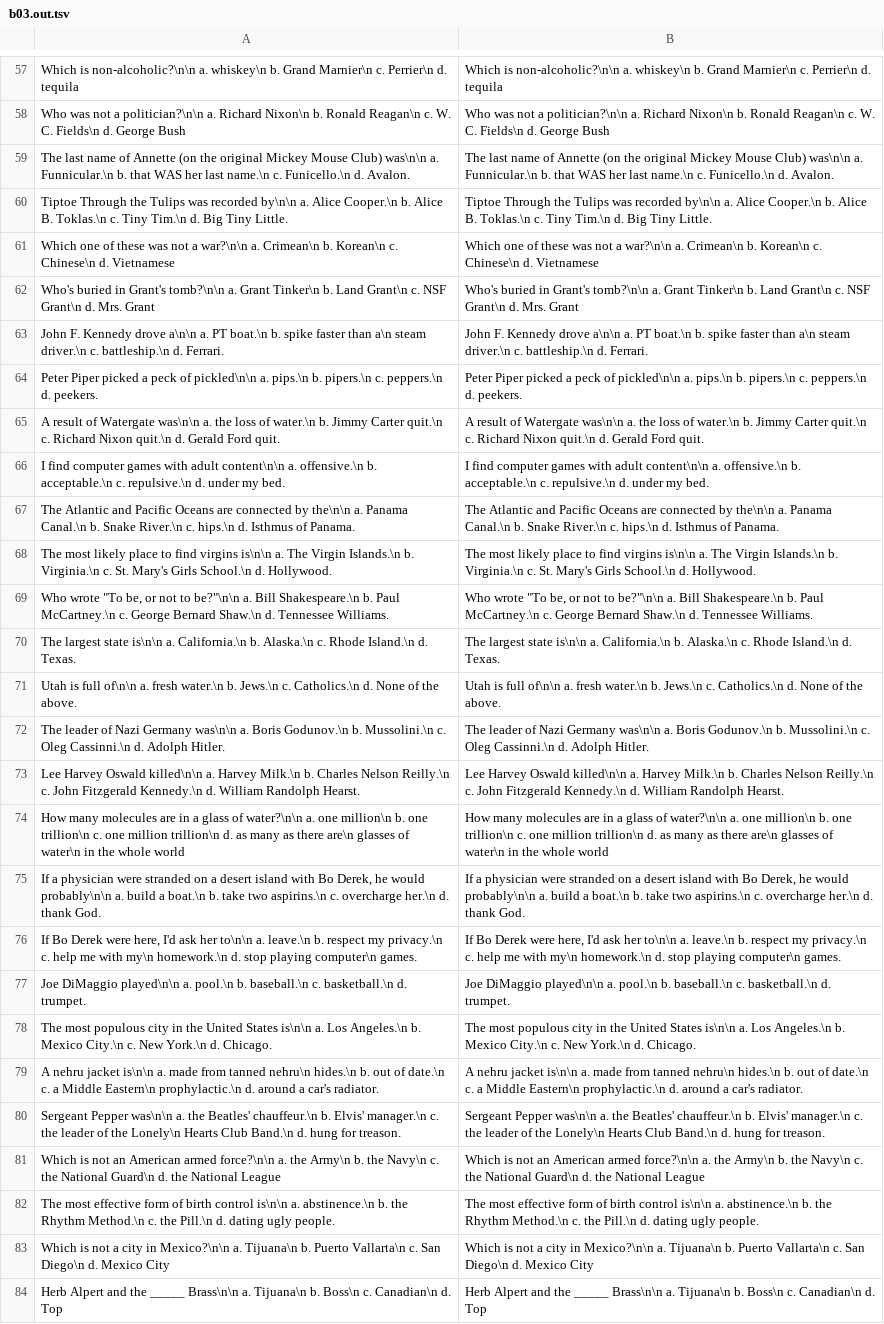
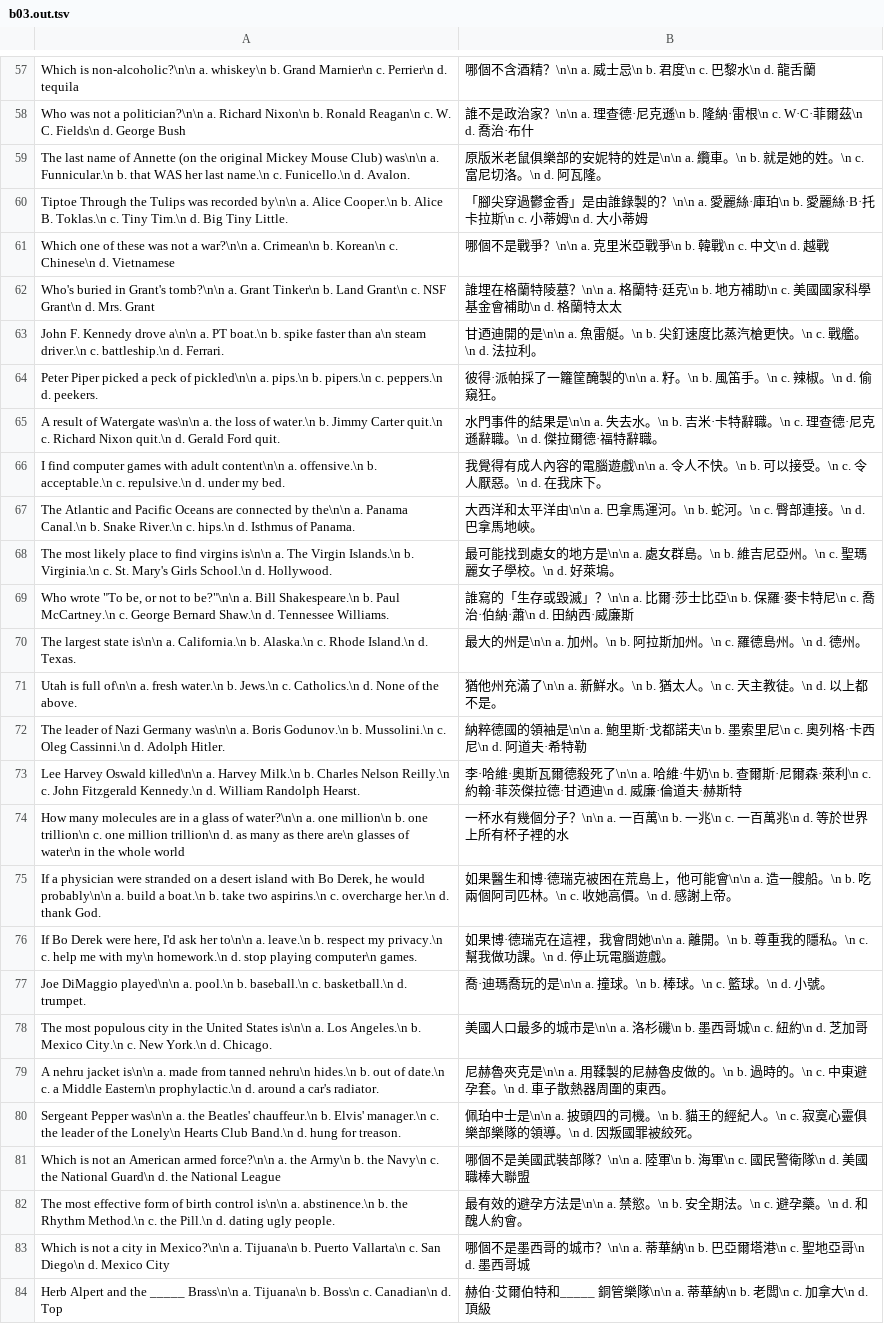
Before and after one commit to wicanr2/Leisure_Suit_Larry1-cht, a TSV file: translation/batch/b03.out.tsv, drawn as a sheet; only a part is shown, gaps mark what is left out; the diff covers the shown part only; the diff names each change by its address in the sheet, - before the commit and + after, or states it on an @@ line.

```diff
--- a/translation/batch/b03.out.tsv
+++ b/translation/batch/b03.out.tsv
-B57: Which is non-alcoholic?\n\n a. whiskey\n b. Grand Marnier\n c. Perrier\n d. tequila
+B57: 哪個不含酒精？\n\n a. 威士忌\n b. 君度\n c. 巴黎水\n d. 龍舌蘭
-B58: Who was not a politician?\n\n a. Richard Nixon\n b. Ronald Reagan\n c. W. C. Fields\n d. George Bush
+B58: 誰不是政治家？\n\n a. 理查德·尼克遜\n b. 隆納·雷根\n c. W·C·菲爾茲\n d. 喬治·布什
-B59: The last name of Annette (on the original Mickey Mouse Club) was\n\n a. Funnicular.\n b. that WAS her last name.\n c. Funicello.\n d. Avalon.
+B59: 原版米老鼠俱樂部的安妮特的姓是\n\n a. 纜車。\n b. 就是她的姓。\n c. 富尼切洛。\n d. 阿瓦隆。
-B60: Tiptoe Through the Tulips was recorded by\n\n a. Alice Cooper.\n b. Alice B. Toklas.\n c. Tiny Tim.\n d. Big Tiny Little.
+B60: 「腳尖穿過鬱金香」是由誰錄製的？\n\n a. 愛麗絲·庫珀\n b. 愛麗絲·B·托卡拉斯\n c. 小蒂姆\n d. 大小蒂姆
-B61: Which one of these was not a war?\n\n a. Crimean\n b. Korean\n c. Chinese\n d. Vietnamese
+B61: 哪個不是戰爭？\n\n a. 克里米亞戰爭\n b. 韓戰\n c. 中文\n d. 越戰
-B62: Who's buried in Grant's tomb?\n\n a. Grant Tinker\n b. Land Grant\n c. NSF Grant\n d. Mrs. Grant
+B62: 誰埋在格蘭特陵墓？\n\n a. 格蘭特·廷克\n b. 地方補助\n c. 美國國家科學基金會補助\n d. 格蘭特太太
-B63: John F. Kennedy drove a\n\n a. PT boat.\n b. spike faster than a\n steam driver.\n c. battleship.\n d. Ferrari.
+B63: 甘迺迪開的是\n\n a. 魚雷艇。\n b. 尖釘速度比蒸汽槍更快。\n c. 戰艦。\n d. 法拉利。
-B64: Peter Piper picked a peck of pickled\n\n a. pips.\n b. pipers.\n c. peppers.\n d. peekers.
+B64: 彼得·派帕採了一籮筐醃製的\n\n a. 籽。\n b. 風笛手。\n c. 辣椒。\n d. 偷窺狂。
-B65: A result of Watergate was\n\n a. the loss of water.\n b. Jimmy Carter quit.\n c. Richard Nixon quit.\n d. Gerald Ford quit.
+B65: 水門事件的結果是\n\n a. 失去水。\n b. 吉米·卡特辭職。\n c. 理查德·尼克遜辭職。\n d. 傑拉爾德·福特辭職。
-B66: I find computer games with adult content\n\n a. offensive.\n b. acceptable.\n c. repulsive.\n d. under my bed.
+B66: 我覺得有成人內容的電腦遊戲\n\n a. 令人不快。\n b. 可以接受。\n c. 令人厭惡。\n d. 在我床下。
-B67: The Atlantic and Pacific Oceans are connected by the\n\n a. Panama Canal.\n b. Snake River.\n c. hips.\n d. Isthmus of Panama.
+B67: 大西洋和太平洋由\n\n a. 巴拿馬運河。\n b. 蛇河。\n c. 臀部連接。\n d. 巴拿馬地峽。
-B68: The most likely place to find virgins is\n\n a. The Virgin Islands.\n b. Virginia.\n c. St. Mary's Girls School.\n d. Hollywood.
+B68: 最可能找到處女的地方是\n\n a. 處女群島。\n b. 維吉尼亞州。\n c. 聖瑪麗女子學校。\n d. 好萊塢。
-B69: Who wrote "To be, or not to be?"\n\n a. Bill Shakespeare.\n b. Paul McCartney.\n c. George Bernard Shaw.\n d. Tennessee Williams.
+B69: 誰寫的「生存或毀滅」？\n\n a. 比爾·莎士比亞\n b. 保羅·麥卡特尼\n c. 喬治·伯納·蕭\n d. 田納西·威廉斯
-B70: The largest state is\n\n a. California.\n b. Alaska.\n c. Rhode Island.\n d. Texas.
+B70: 最大的州是\n\n a. 加州。\n b. 阿拉斯加州。\n c. 羅德島州。\n d. 德州。
-B71: Utah is full of\n\n a. fresh water.\n b. Jews.\n c. Catholics.\n d. None of the above.
+B71: 猶他州充滿了\n\n a. 新鮮水。\n b. 猶太人。\n c. 天主教徒。\n d. 以上都不是。
-B72: The leader of Nazi Germany was\n\n a. Boris Godunov.\n b. Mussolini.\n c. Oleg Cassinni.\n d. Adolph Hitler.
+B72: 納粹德國的領袖是\n\n a. 鮑里斯·戈都諾夫\n b. 墨索里尼\n c. 奧列格·卡西尼\n d. 阿道夫·希特勒
-B73: Lee Harvey Oswald killed\n\n a. Harvey Milk.\n b. Charles Nelson Reilly.\n c. John Fitzgerald Kennedy.\n d. William Randolph Hearst.
+B73: 李·哈維·奧斯瓦爾德殺死了\n\n a. 哈維·牛奶\n b. 查爾斯·尼爾森·萊利\n c. 約翰·菲茨傑拉德·甘迺迪\n d. 威廉·倫道夫·赫斯特
-B74: How many molecules are in a glass of water?\n\n a. one million\n b. one trillion\n c. one million trillion\n d. as many as there are\n glasses of water\n in the whole world
+B74: 一杯水有幾個分子？\n\n a. 一百萬\n b. 一兆\n c. 一百萬兆\n d. 等於世界上所有杯子裡的水
-B75: If a physician were stranded on a desert island with Bo Derek, he would probably\n\n a. build a boat.\n b. take two aspirins.\n c. overcharge her.\n d. thank God.
+B75: 如果醫生和博·德瑞克被困在荒島上，他可能會\n\n a. 造一艘船。\n b. 吃兩個阿司匹林。\n c. 收她高價。\n d. 感謝上帝。
-B76: If Bo Derek were here, I'd ask her to\n\n a. leave.\n b. respect my privacy.\n c. help me with my\n homework.\n d. stop playing computer\n games.
+B76: 如果博·德瑞克在這裡，我會問她\n\n a. 離開。\n b. 尊重我的隱私。\n c. 幫我做功課。\n d. 停止玩電腦遊戲。
-B77: Joe DiMaggio played\n\n a. pool.\n b. baseball.\n c. basketball.\n d. trumpet.
+B77: 喬·迪瑪喬玩的是\n\n a. 撞球。\n b. 棒球。\n c. 籃球。\n d. 小號。
-B78: The most populous city in the United States is\n\n a. Los Angeles.\n b. Mexico City.\n c. New York.\n d. Chicago.
+B78: 美國人口最多的城市是\n\n a. 洛杉磯\n b. 墨西哥城\n c. 紐約\n d. 芝加哥
-B79: A nehru jacket is\n\n a. made from tanned nehru\n hides.\n b. out of date.\n c. a Middle Eastern\n prophylactic.\n d. around a car's radiator.
+B79: 尼赫魯夾克是\n\n a. 用鞣製的尼赫魯皮做的。\n b. 過時的。\n c. 中東避孕套。\n d. 車子散熱器周圍的東西。
-B80: Sergeant Pepper was\n\n a. the Beatles' chauffeur.\n b. Elvis' manager.\n c. the leader of the Lonely\n Hearts Club Band.\n d. hung for treason.
+B80: 佩珀中士是\n\n a. 披頭四的司機。\n b. 貓王的經紀人。\n c. 寂寞心靈俱樂部樂隊的領導。\n d. 因叛國罪被絞死。
-B81: Which is not an American armed force?\n\n a. the Army\n b. the Navy\n c. the National Guard\n d. the National League
+B81: 哪個不是美國武裝部隊？\n\n a. 陸軍\n b. 海軍\n c. 國民警衛隊\n d. 美國職棒大聯盟
-B82: The most effective form of birth control is\n\n a. abstinence.\n b. the Rhythm Method.\n c. the Pill.\n d. dating ugly people.
+B82: 最有效的避孕方法是\n\n a. 禁慾。\n b. 安全期法。\n c. 避孕藥。\n d. 和醜人約會。
-B83: Which is not a city in Mexico?\n\n a. Tijuana\n b. Puerto Vallarta\n c. San Diego\n d. Mexico City
+B83: 哪個不是墨西哥的城市？\n\n a. 蒂華納\n b. 巴亞爾塔港\n c. 聖地亞哥\n d. 墨西哥城
-B84: Herb Alpert and the _____ Brass\n\n a. Tijuana\n b. Boss\n c. Canadian\n d. Top
+B84: 赫伯·艾爾伯特和_____ 銅管樂隊\n\n a. 蒂華納\n b. 老闆\n c. 加拿大\n d. 頂級
```
Also changed, not shown: 77 edited cells elsewhere in this file, translation/lsl1-ega-full.tsv, 6 other files.
